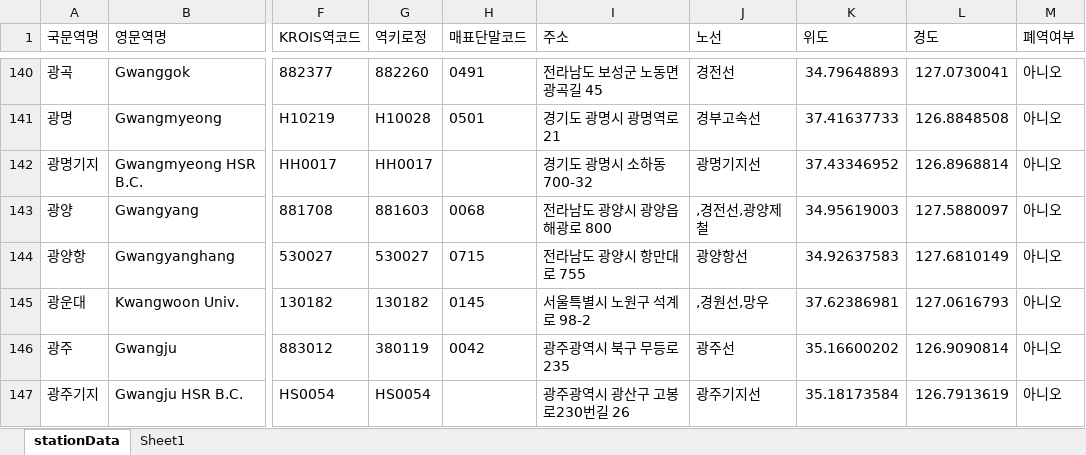
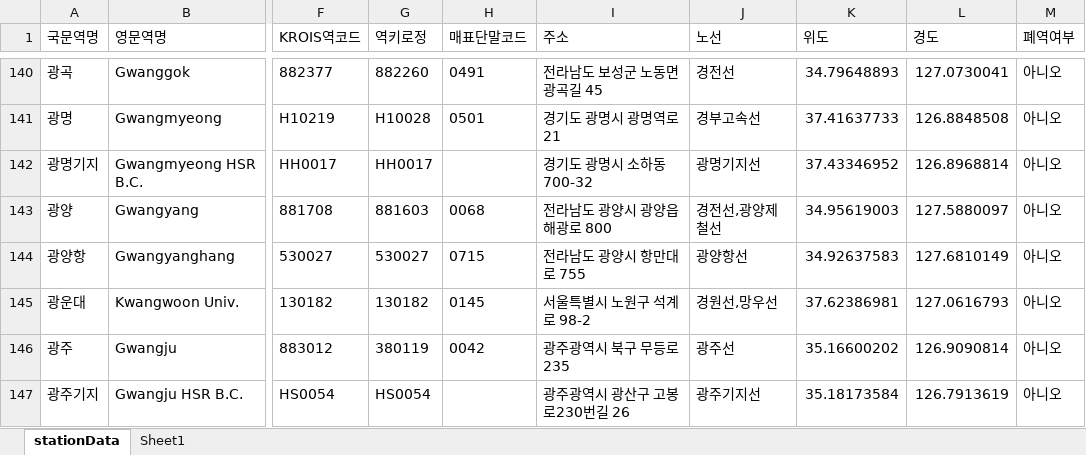
Before and after one commit to k0deh0lic/NXLogis-Station-Data, an Excel workbook: stationData.xlsx, sheet stationData, drawn as a sheet; only a part is shown, gaps mark what is left out; values as stored, in another font and other column widths than the file's, no borders; table styles not drawn; the diff covers the shown part only; the diff names each change by its address in the sheet, - before the commit and + after, or states it on an @@ line.

```diff
--- a/stationData.xlsx (sheet stationData)
+++ b/stationData.xlsx (sheet stationData)
-J143 (노선): ,경전선,광양제철
+J143 (노선): 경전선,광양제철선
-J145 (노선): ,경원선,망우
+J145 (노선): 경원선,망우선
```
Also changed, not shown: 108 edited cells elsewhere in this sheet, 1 other file.
